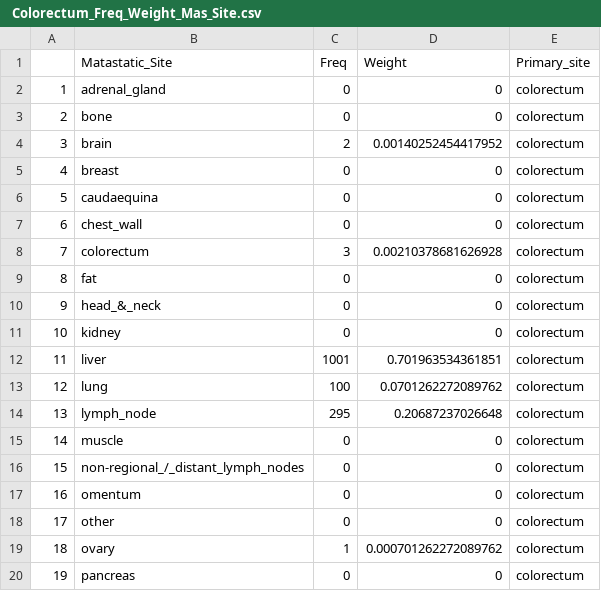
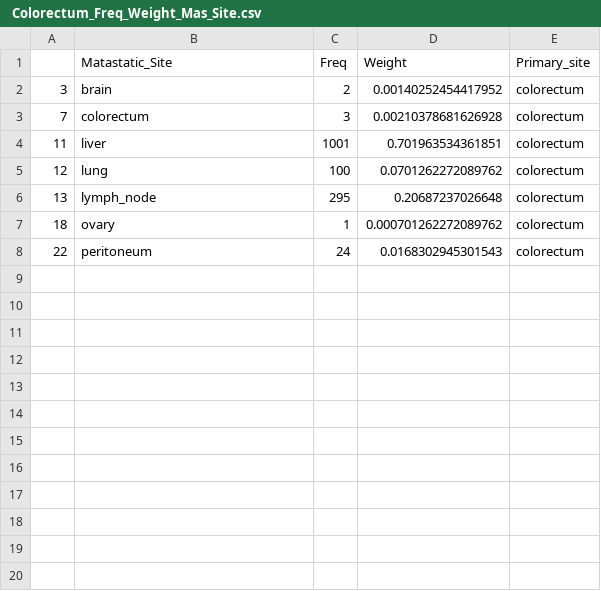
Before and after one commit to KyraBoulding/Final_Project_Paige_Kyra, a CSV file: 2.Clean.Data/ Colorectum_Freq_Weight_Mas_Site.csv, drawn as a sheet; only a part is shown; the shorter side is filled out with more unchanged rows; the diff covers the shown part only; the diff names each change by its address in the sheet, - before the commit and + after, or states it on an @@ line.

Commit message:
Update  Colorectum_Freq_Weight_Mas_Site.csv

```diff
--- a/2.Clean.Data/ Colorectum_Freq_Weight_Mas_Site.csv
+++ b/2.Clean.Data/ Colorectum_Freq_Weight_Mas_Site.csv
-row 2: 1 | adrenal_gland | 0 | 0 | colorectum
-row 3: 2 | bone | 0 | 0 | colorectum
-row 5: 4 | breast | 0 | 0 | colorectum
-row 6: 5 | caudaequina | 0 | 0 | colorectum
-row 7: 6 | chest_wall | 0 | 0 | colorectum
-row 9: 8 | fat | 0 | 0 | colorectum
-row 10: 9 | head_&_neck | 0 | 0 | colorectum
-row 11: 10 | kidney | 0 | 0 | colorectum
-row 15: 14 | muscle | 0 | 0 | colorectum
-row 16: 15 | non-regional_/_distant_lymph_nodes | 0 | 0 | colorectum
-row 17: 16 | omentum | 0 | 0 | colorectum
-row 18: 17 | other | 0 | 0 | colorectum
-row 20: 19 | pancreas | 0 | 0 | colorectum
```
Also changed, not shown: 14 removed rows elsewhere in this file.
